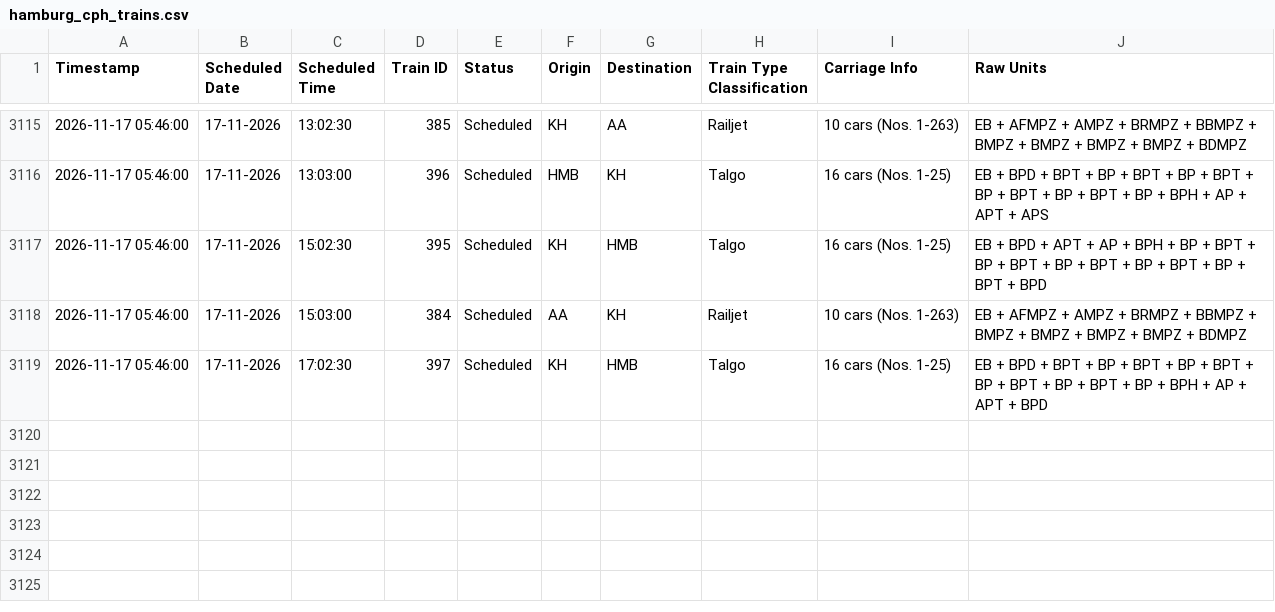
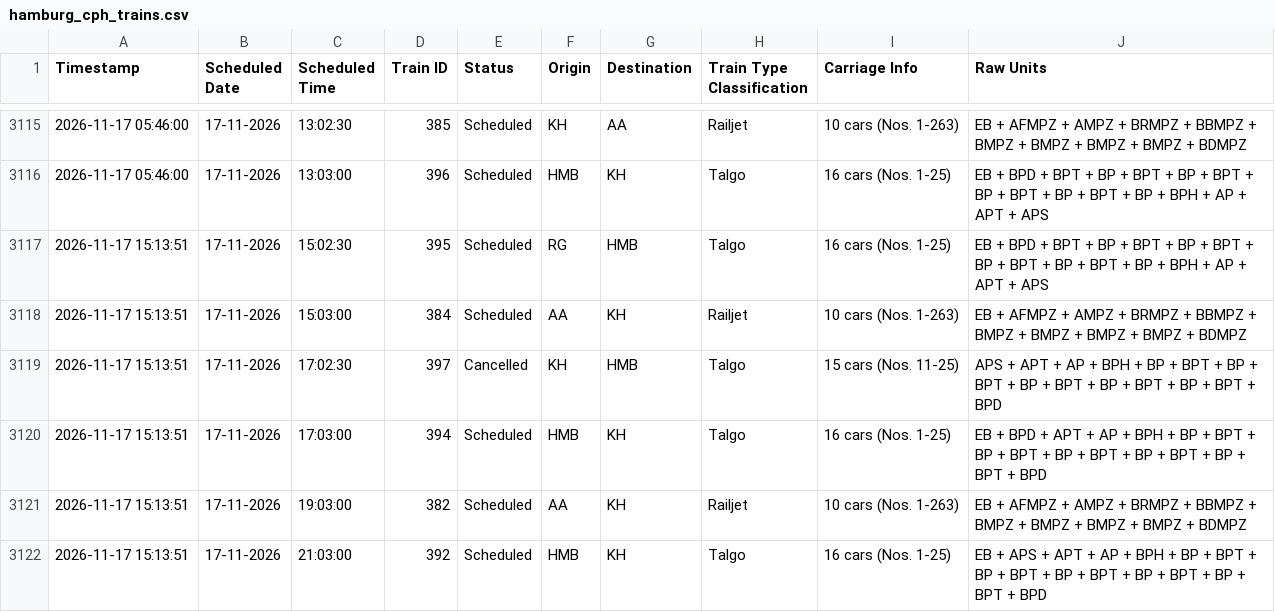
Before and after one commit to lucasvduin/talgo-tracker, a CSV file: hamburg_cph_trains.csv, drawn as a sheet; only a part is shown, gaps mark what is left out.

```diff
--- a/hamburg_cph_trains.csv
+++ b/hamburg_cph_trains.csv
@@ -3116,4 +3116,7 @@
 2026-11-17 05:46:00;17-11-2026;13:03:00;396;Scheduled;HMB;KH;Talgo;16 cars (Nos. 1-25);EB + BPD + BPT + BP + BPT + BP + BPT + BP + BPT + BP + BPT + BP + BPH + AP + APT + APS
-2026-11-17 05:46:00;17-11-2026;15:02:30;395;Scheduled;KH;HMB;Talgo;16 cars (Nos. 1-25);EB + BPD + APT + AP + BPH + BP + BPT + BP + BPT + BP + BPT + BP + BPT + BP + BPT + BPD
-2026-11-17 05:46:00;17-11-2026;15:03:00;384;Scheduled;AA;KH;Railjet;10 cars (Nos. 1-263);EB + AFMPZ + AMPZ + BRMPZ + BBMPZ + BMPZ + BMPZ + BMPZ + BMPZ + BDMPZ
-2026-11-17 05:46:00;17-11-2026;17:02:30;397;Scheduled;KH;HMB;Talgo;16 cars (Nos. 1-25);EB + BPD + BPT + BP + BPT + BP + BPT + BP + BPT + BP + BPT + BP + BPH + AP + APT + BPD
+2026-11-17 15:13:51;17-11-2026;15:02:30;395;Scheduled;RG;HMB;Talgo;16 cars (Nos. 1-25);EB + BPD + BPT + BP + BPT + BP + BPT + BP + BPT + BP + BPT + BP + BPH + AP + APT + APS
+2026-11-17 15:13:51;17-11-2026;15:03:00;384;Scheduled;AA;KH;Railjet;10 cars (Nos. 1-263);EB + AFMPZ + AMPZ + BRMPZ + BBMPZ + BMPZ + BMPZ + BMPZ + BMPZ + BDMPZ
+2026-11-17 15:13:51;17-11-2026;17:02:30;397;Cancelled;KH;HMB;Talgo;15 cars (Nos. 11-25);APS + APT + AP + BPH + BP + BPT + BP + BPT + BP + BPT + BP + BPT + BP + BPT + BPD
+2026-11-17 15:13:51;17-11-2026;17:03:00;394;Scheduled;HMB;KH;Talgo;16 cars (Nos. 1-25);EB + BPD + APT + AP + BPH + BP + BPT + BP + BPT + BP + BPT + BP + BPT + BP + BPT + BPD
+2026-11-17 15:13:51;17-11-2026;19:03:00;382;Scheduled;AA;KH;Railjet;10 cars (Nos. 1-263);EB + AFMPZ + AMPZ + BRMPZ + BBMPZ + BMPZ + BMPZ + BMPZ + BMPZ + BDMPZ
+2026-11-17 15:13:51;17-11-2026;21:03:00;392;Scheduled;HMB;KH;Talgo;16 cars (Nos. 1-25);EB + APS + APT + AP + BPH + BP + BPT + BP + BPT + BP + BPT + BP + BPT + BP + BPT + BPD
```
Also changed, not shown: 1 other file.
